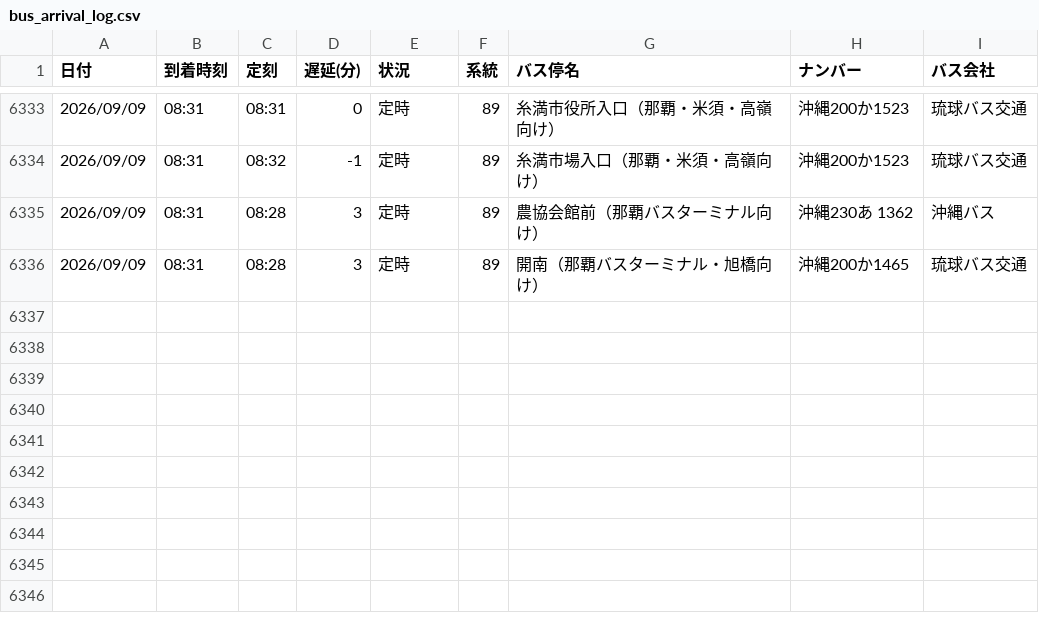
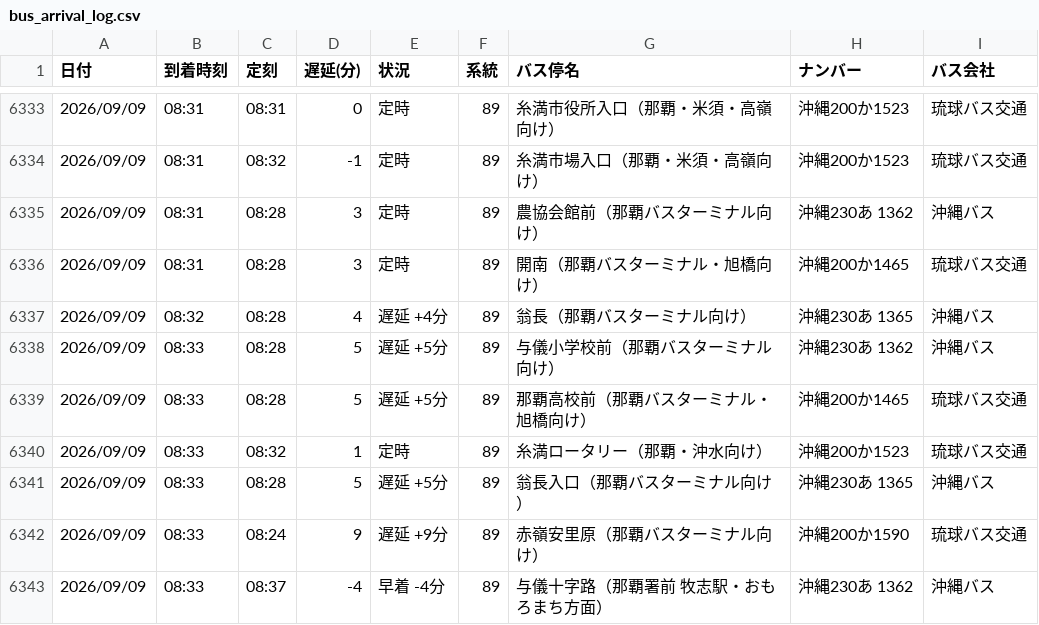
Before and after one commit to uy819/bus-analysis, a CSV file: bus_arrival_log.csv, drawn as a sheet; only a part is shown, gaps mark what is left out; the diff names each change by its address in the sheet, - before the commit and + after, or states it on an @@ line.

```diff
--- a/bus_arrival_log.csv
+++ b/bus_arrival_log.csv
+row 6337: 2026/09/09 | 08:32 | 08:28 | 4 | 遅延 +4分 | 89 | 翁長（那覇バスターミナル向け） | 沖縄230あ 1365 | 沖縄バス
+row 6338: 2026/09/09 | 08:33 | 08:28 | 5 | 遅延 +5分 | 89 | 与儀小学校前（那覇バスターミナル向け） | 沖縄230あ 1362 | 沖縄バス
+row 6339: 2026/09/09 | 08:33 | 08:28 | 5 | 遅延 +5分 | 89 | 那覇高校前（那覇バスターミナル・旭橋向け） | 沖縄200か1465 | 琉球バス交通
+row 6340: 2026/09/09 | 08:33 | 08:32 | 1 | 定時 | 89 | 糸満ロータリー（那覇・沖水向け） | 沖縄200か1523 | 琉球バス交通
+row 6341: 2026/09/09 | 08:33 | 08:28 | 5 | 遅延 +5分 | 89 | 翁長入口（那覇バスターミナル向け） | 沖縄230あ 1365 | 沖縄バス
+row 6342: 2026/09/09 | 08:33 | 08:24 | 9 | 遅延 +9分 | 89 | 赤嶺安里原（那覇バスターミナル向け） | 沖縄200か1590 | 琉球バス交通
+row 6343: 2026/09/09 | 08:33 | 08:37 | -4 | 早着 -4分 | 89 | 与儀十字路（那覇署前 牧志駅・おもろまち方面） | 沖縄230あ 1362 | 沖縄バス
```
Also changed, not shown: 1 other file.
